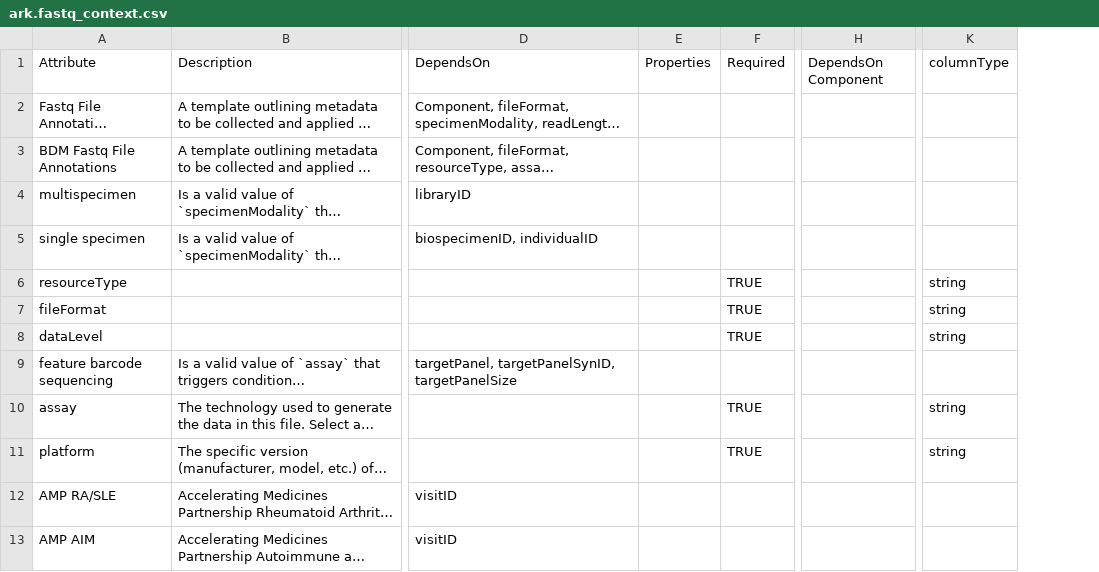
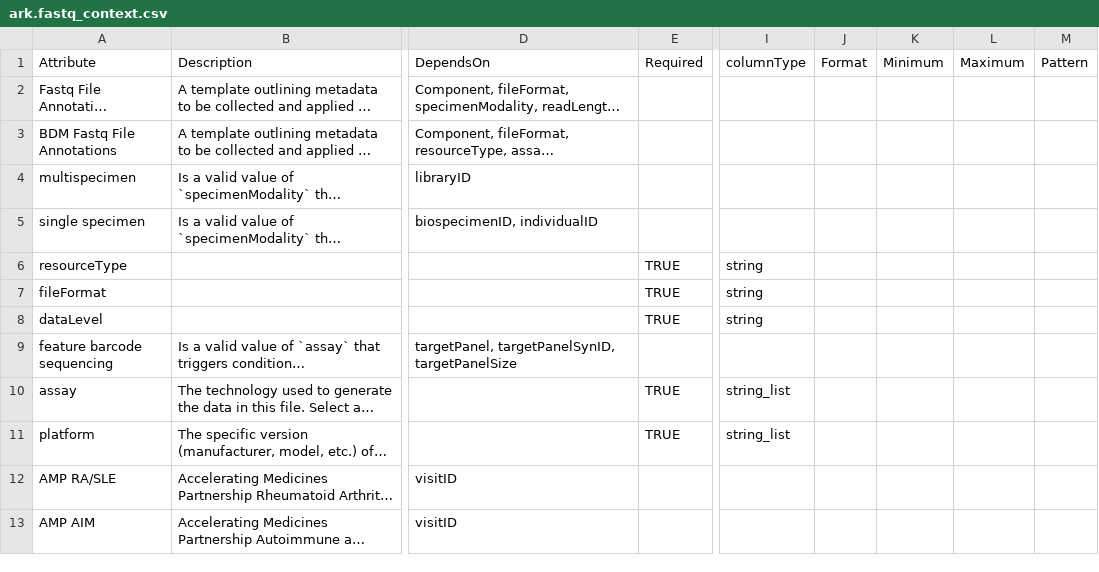
Before and after one commit to ARK-Portal/data_model, a CSV file: model_contexts/fastq/ark.fastq_context.csv, drawn as a sheet; only a part is shown, gaps mark what is left out; long unchanged cells end in …; removed rows and columns are numbered as before the commit, all else as after; the diff names each change by its address in the sheet, - before the commit and + after, or states it on an @@ line.

```diff
--- a/model_contexts/fastq/ark.fastq_context.csv
+++ b/model_contexts/fastq/ark.fastq_context.csv
-column E, row 1: Properties
-column H, row 1: DependsOn Component
+column J, row 1: Format
+column K, row 1: Minimum
+column L, row 1: Maximum
+column M, row 1: Pattern
-I10:I11: string
+I10:I11: string_list
```
Also changed, not shown: ark.all_attributes.csv, model_contexts/biospecimen/ark.biospecimen_context.csv, 6 other files.
